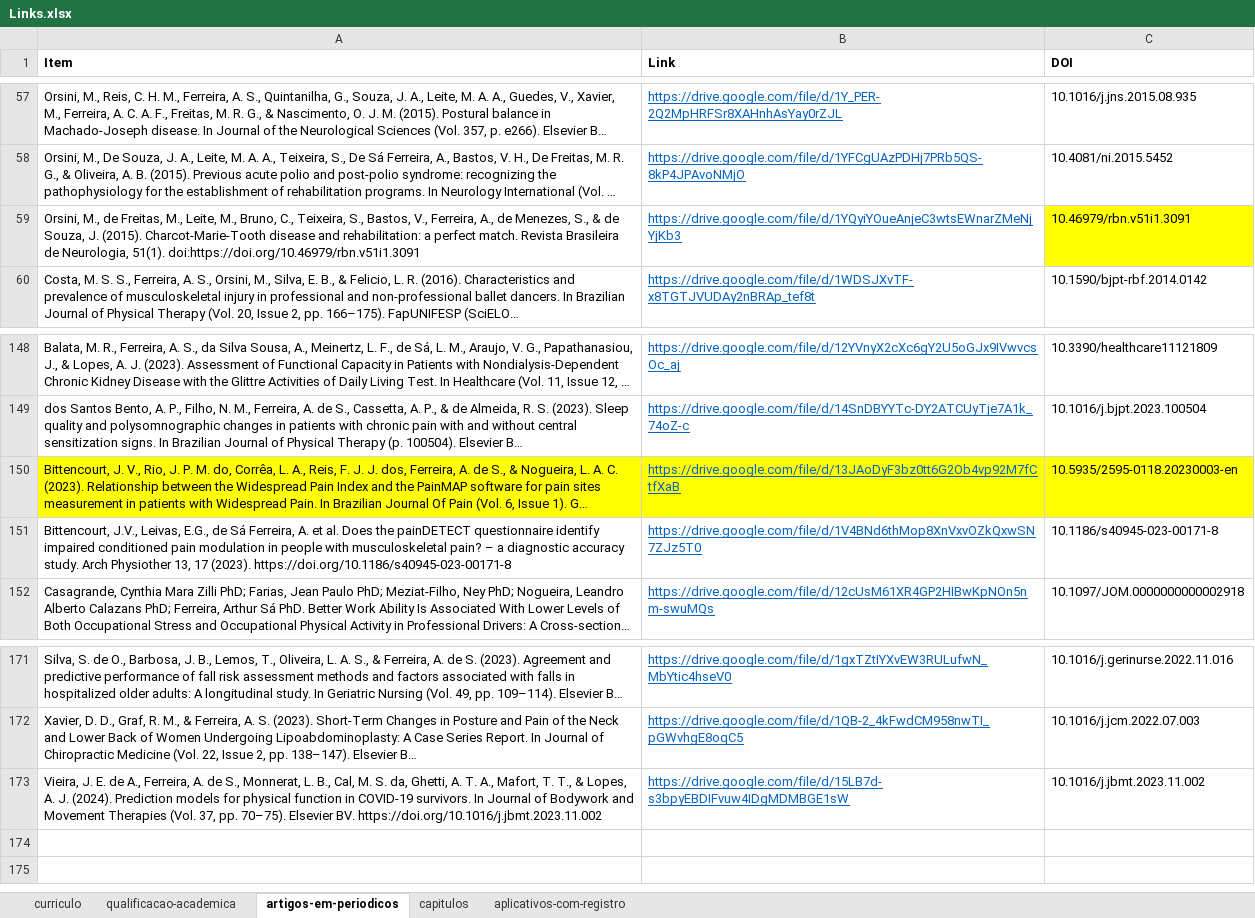
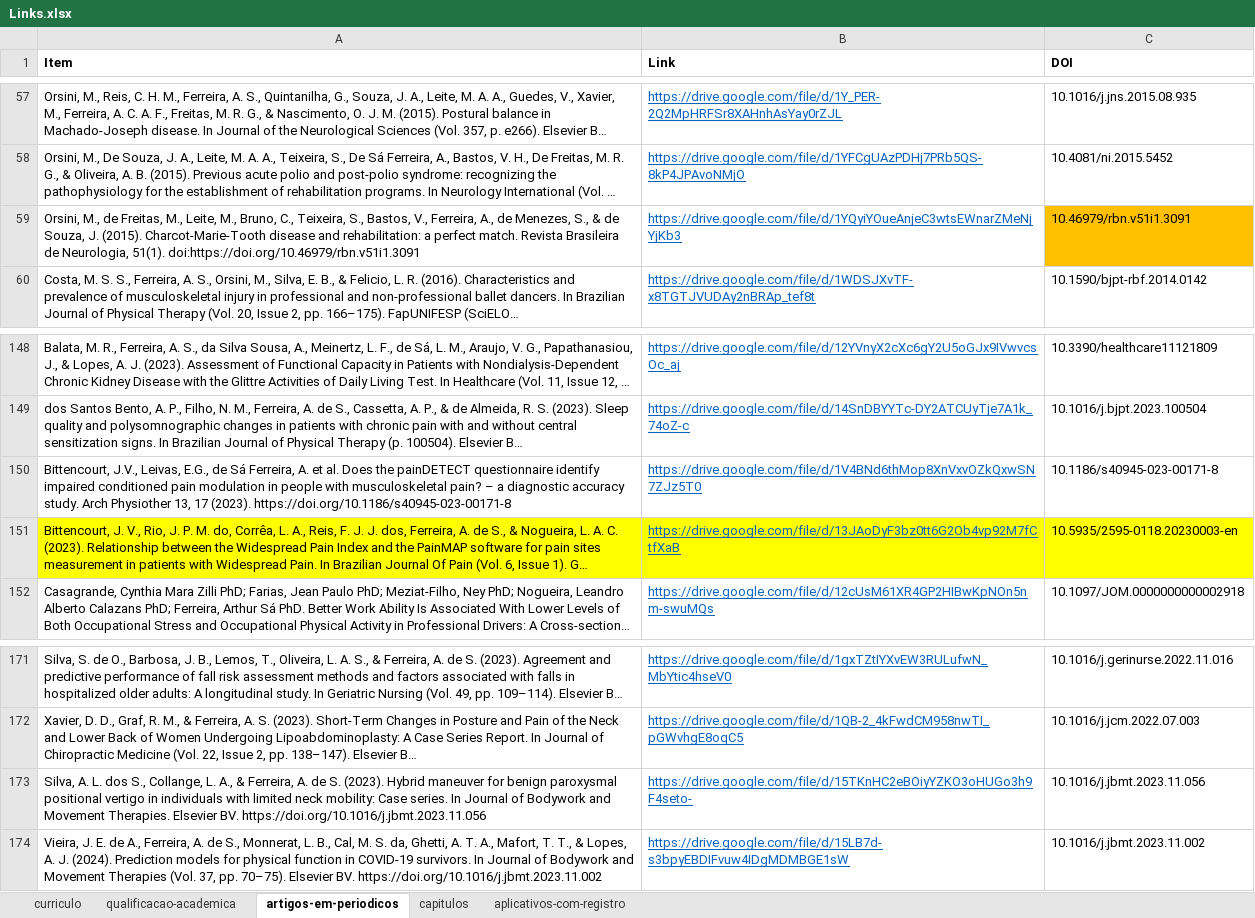
Before and after one commit to FerreiraAS/Ciencia-com-R-Consultoria, an Excel workbook: Links.xlsx, sheet artigos-em-periodicos, drawn as a sheet; only a part is shown, gaps mark what is left out; long unchanged cells end in …; values as stored, in another font and other column widths than the file's, no borders; conditional formats not drawn; the diff names each change by its address in the sheet, - before the commit and + after, or states it on an @@ line.

```diff
--- a/Links.xlsx (sheet artigos-em-periodicos)
+++ b/Links.xlsx (sheet artigos-em-periodicos)
-C59 fill: #FFFF00
+C59 fill: #FFC000
@@ row 151 moved to row 150: Bittencourt, J.V., Leivas, E.G., de Sá F… @@
+row 173: Silva, A. L. dos S., Collange, L. A., & Ferreira, A. de S. (2023). Hybrid maneuver for benign paroxysmal positional vertigo in individuals with limited neck mobility: Case series. In Journal of Bodywork and Movement Therapies. Elsevier BV. https://doi.org/10.1016/j.jbmt.2023.11.056 | https://drive.google.com/file/d/15TKnHC2eBOiyYZKO3oHUGo3h9F4seto- | 10.1016/j.jbmt.2023.11.056
```
Also changed, not shown: sheet capitulos, docs/Links.xlsx, 18 other files.
